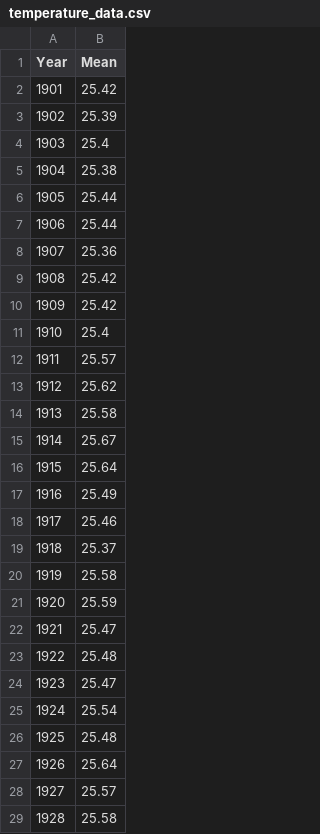
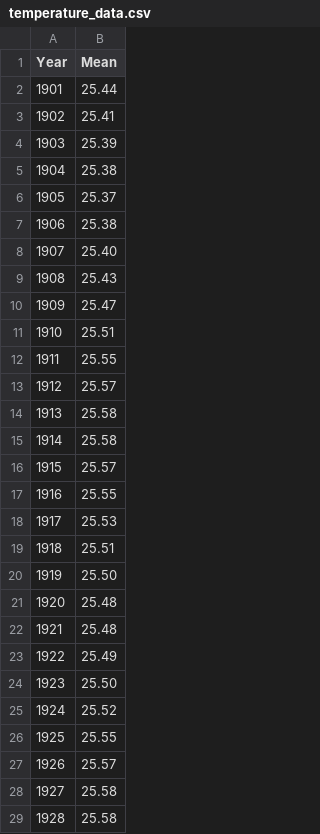
Before and after one commit to ibrahim119920/idmeantemp, a CSV file: temperature_data.csv, drawn as a sheet; only a part is shown; the diff covers the shown part only.

Commit message:
Add files via upload

```diff
--- a/temperature_data.csv
+++ b/temperature_data.csv
@@ -1,29 +1,29 @@
 Year,Mean
-1901,25.42
-1902,25.39
-1903,25.4
+1901,25.44
+1902,25.41
+1903,25.39
 1904,25.38
-1905,25.44
-1906,25.44
-1907,25.36
-1908,25.42
-1909,25.42
-1910,25.4
-1911,25.57
-1912,25.62
+1905,25.37
+1906,25.38
+1907,25.40
+1908,25.43
+1909,25.47
+1910,25.51
+1911,25.55
+1912,25.57
 1913,25.58
-1914,25.67
-1915,25.64
-1916,25.49
-1917,25.46
-1918,25.37
-1919,25.58
-1920,25.59
-1921,25.47
-1922,25.48
-1923,25.47
-1924,25.54
-1925,25.48
-1926,25.64
-1927,25.57
+1914,25.58
+1915,25.57
+1916,25.55
+1917,25.53
+1918,25.51
+1919,25.50
+1920,25.48
+1921,25.48
+1922,25.49
+1923,25.50
+1924,25.52
+1925,25.55
+1926,25.57
+1927,25.58
 1928,25.58
```
Also changed, not shown: 87 edited cells elsewhere in this file.
